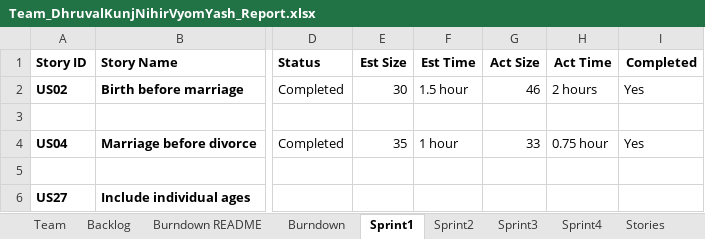
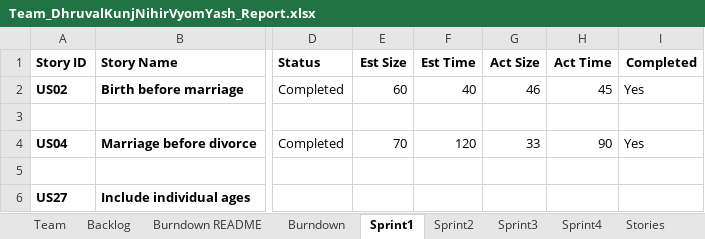
Before and after one commit to vyom-shah/CS555_Final_Project, an Excel workbook: Team_DhruvalKunjNihirVyomYash_Report.xlsx, sheet Sprint1, drawn as a sheet; only a part is shown, gaps mark what is left out; values as stored, in another font and other column widths than the file's, no borders; the diff names each change by its address in the sheet, - before the commit and + after, or states it on an @@ line.

```diff
--- a/Team_DhruvalKunjNihirVyomYash_Report.xlsx (sheet Sprint1)
+++ b/Team_DhruvalKunjNihirVyomYash_Report.xlsx (sheet Sprint1)
-E2 (Est Size): 30
+E2 (Est Size): 60
-F2 (Est Time): 1.5 hour
+F2 (Est Time): 40
-H2 (Act Time): 2 hours
+H2 (Act Time): 45
-E4 (Est Size): 35
+E4 (Est Size): 70
-F4 (Est Time): 1 hour
+F4 (Est Time): 120
-H4 (Act Time): 0.75 hour
+H4 (Act Time): 90
```
Also changed, not shown: sheet Backlog, sheet Burndown README, charts or pictures, 3 other files.
